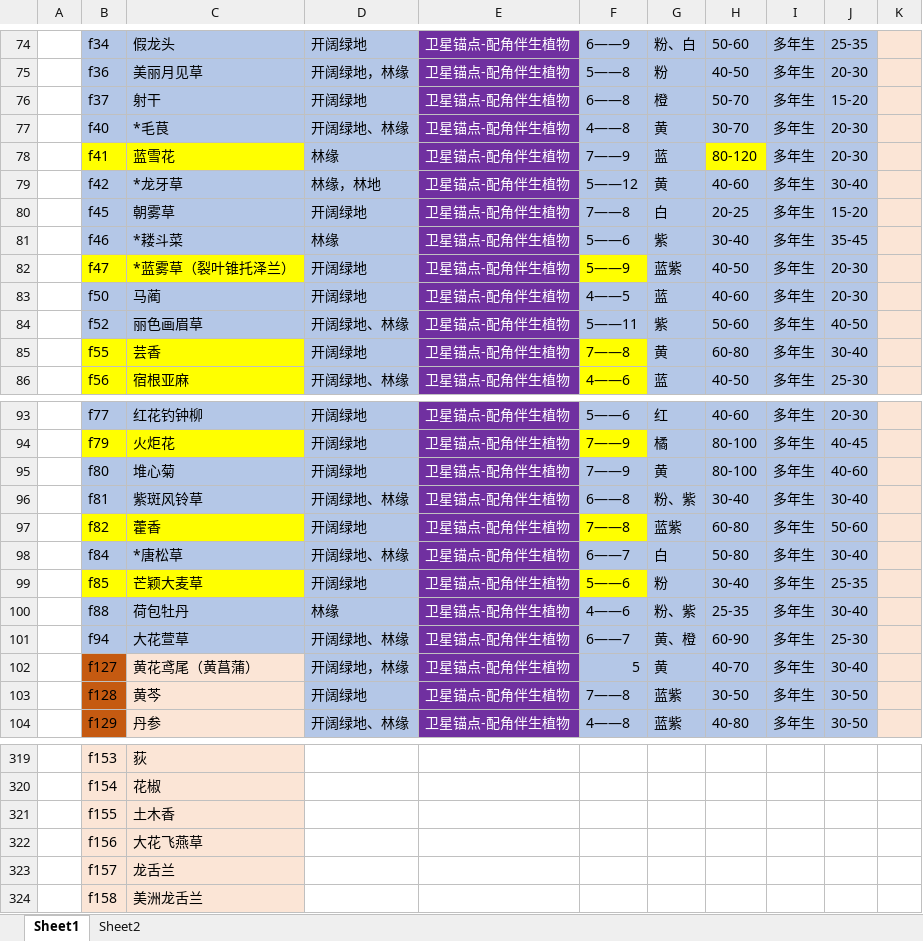
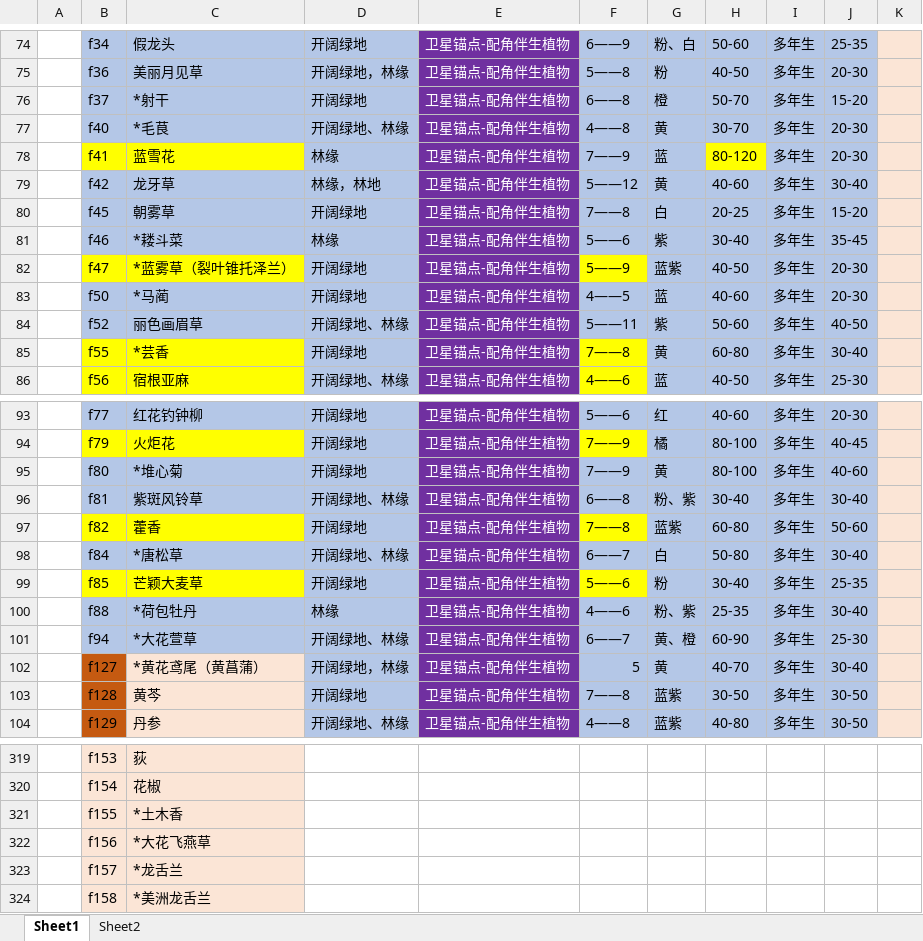
Before and after one commit to twolobster2026/Twolobster2026.github.io, an Excel workbook: 花境设计素材库/数据库26.10.10（初版100种更新+新品种58）.xlsx, sheet Sheet1, drawn as a sheet; only a part is shown, gaps mark what is left out; values as stored, in another font and other column widths than the file's, no borders; the diff covers the shown part only; the diff names each change by its address in the sheet, - before the commit and + after, or states it on an @@ line.

```diff
--- a/花境设计素材库/数据库26.10.10（初版100种更新+新品种58）.xlsx (sheet Sheet1)
+++ b/花境设计素材库/数据库26.10.10（初版100种更新+新品种58）.xlsx (sheet Sheet1)
-C76: 射干
+C76: *射干
-C79: *龙牙草
+C79: 龙牙草
-C83: 马蔺
+C83: *马蔺
-C85: 芸香
+C85: *芸香
-C95: 堆心菊
+C95: *堆心菊
-C100: 荷包牡丹
+C100: *荷包牡丹
-C101: 大花萱草
+C101: *大花萱草
-C102: 黄花鸢尾（黄菖蒲）
+C102: *黄花鸢尾（黄菖蒲）
-C321: 土木香
+C321: *土木香
-C322: 大花飞燕草
+C322: *大花飞燕草
-C323: 龙舌兰
+C323: *龙舌兰
-C324: 美洲龙舌兰
+C324: *美洲龙舌兰
```
Also changed, not shown: 47 edited cells and cell formats elsewhere in this sheet, sheet Sheet2, 8 other files.
